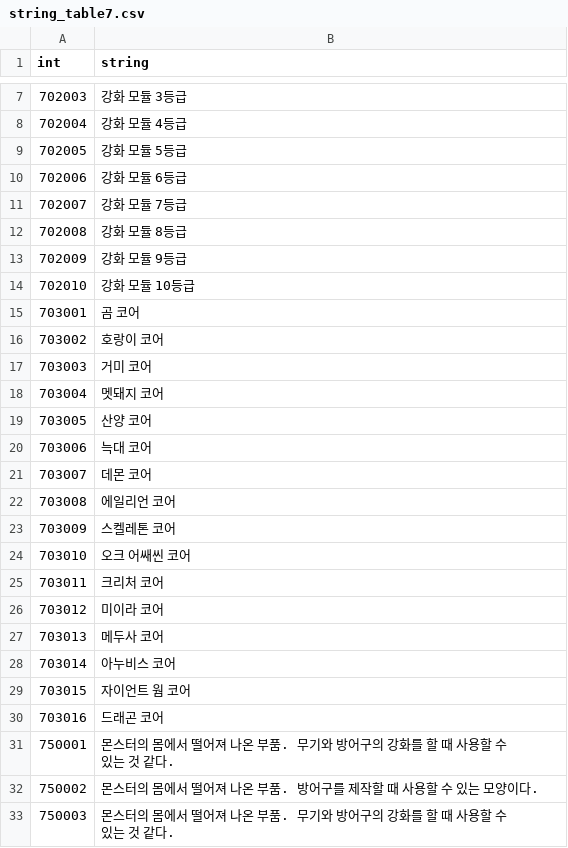
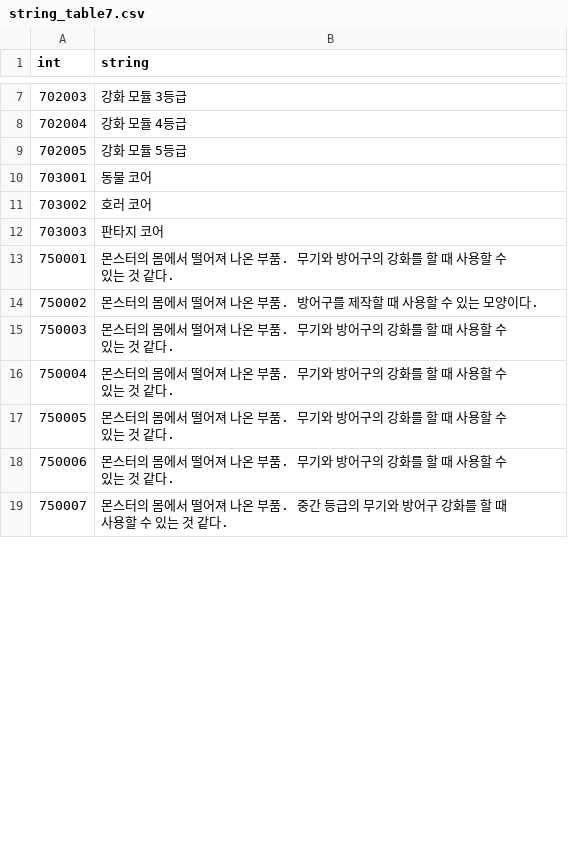
Before and after one commit to rockdo4/ProjectGM, a CSV file: Assets/Resources/tables/string_table7.csv, drawn as a sheet; only a part is shown, gaps mark what is left out; the shorter side is filled out with more unchanged rows; the diff covers the shown part only; the diff names each change by its address in the sheet, - before the commit and + after, or states it on an @@ line.

Commit message:
ArmorTable  - armor_table.csv 파일 변경으로 인한 구조 변경.
armor_table.csv 갱신.

string_table2, 3, 6, 7 갱신.

```diff
--- a/Assets/Resources/tables/string_table7.csv
+++ b/Assets/Resources/tables/string_table7.csv
@@ column A (int) renumbered between rows 10 and 22 @@
-B10 (string): 강화 모듈 6등급
+B10 (string): 동물 코어
-B11 (string): 강화 모듈 7등급
+B11 (string): 호러 코어
-B12 (string): 강화 모듈 8등급
+B12 (string): 판타지 코어
-row 13: 702009 | 강화 모듈 9등급
-row 14: 702010 | 강화 모듈 10등급
-row 15: 703001 | 곰 코어
-row 16: 703002 | 호랑이 코어
-row 17: 703003 | 거미 코어
-row 18: 703004 | 멧돼지 코어
-row 19: 703005 | 산양 코어
-row 20: 703006 | 늑대 코어
-row 21: 703007 | 데몬 코어
-row 22: 703008 | 에일리언 코어
-row 23: 703009 | 스켈레톤 코어
-row 24: 703010 | 오크 어쌔씬 코어
-row 25: 703011 | 크리처 코어
-row 26: 703012 | 미이라 코어
-row 27: 703013 | 메두사 코어
-row 28: 703014 | 아누비스 코어
-row 29: 703015 | 자이언트 웜 코어
-row 30: 703016 | 드래곤 코어
```
Also changed, not shown: 18 removed rows and 3 edited cells elsewhere in this file, Assets/Resources/tables/string_table3.csv, Assets/Resources/tables/string_table6.csv, 3 other files.
